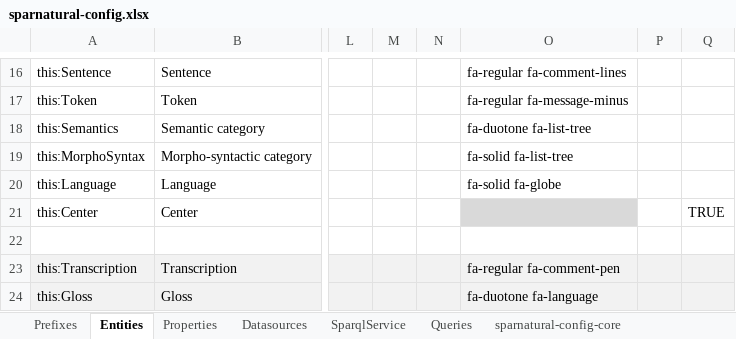
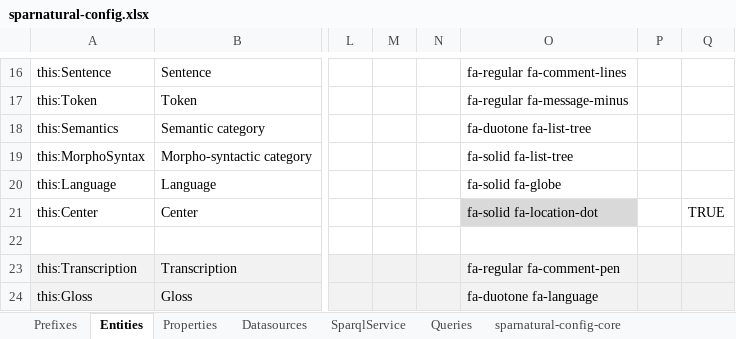
Before and after one commit to sparna-git/sparnatural.eu, an Excel workbook: demos/demo-SpOTy/sparnatural-config.xlsx, sheet Entities, drawn as a sheet; only a part is shown, gaps mark what is left out; values as stored, in another font and other column widths than the file's, no borders; the diff names each change by its address in the sheet, - before the commit and + after, or states it on an @@ line.

```diff
--- a/demos/demo-SpOTy/sparnatural-config.xlsx (sheet Entities)
+++ b/demos/demo-SpOTy/sparnatural-config.xlsx (sheet Entities)
-O21: (empty)
+O21: fa-solid fa-location-dot
```
Also changed, not shown: 2 other files.
